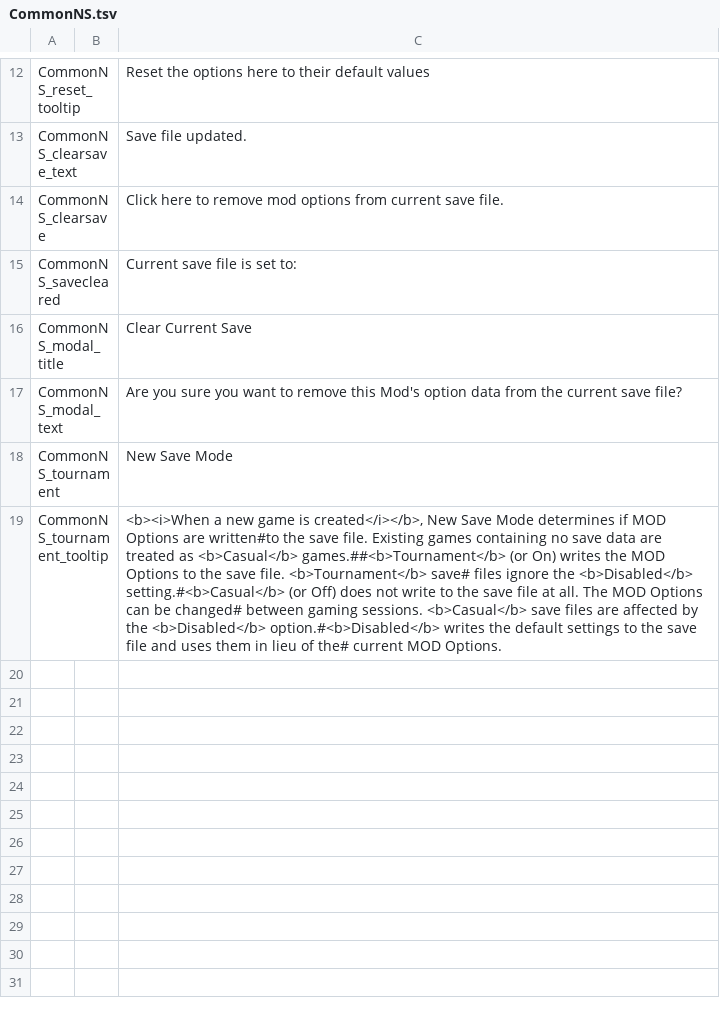
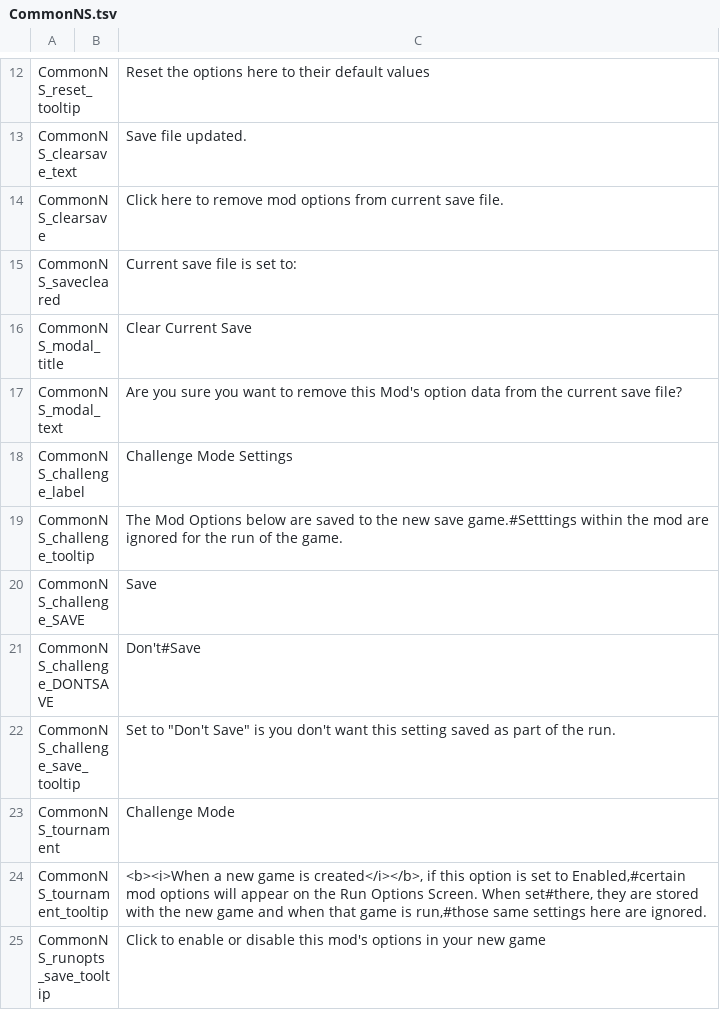
Before and after one commit to jmucchiello/stacklands-common, a TSV file: CommonNS.tsv, drawn as a sheet; only a part is shown, gaps mark what is left out; addresses are those after the commit; the diff names each change by its address in the sheet, - before the commit and + after, or states it on an @@ line.

```diff
--- a/CommonNS.tsv
+++ b/CommonNS.tsv
+row 18: CommonNS_challenge_label |  | Challenge Mode Settings
+row 19: CommonNS_challenge_tooltip |  | The Mod Options below are saved to the new save game.#Setttings within the mod are ignored for the run of the game.
+row 20: CommonNS_challenge_SAVE |  | Save
+row 21: CommonNS_challenge_DONTSAVE |  | Don't#Save
+row 22: CommonNS_challenge_save_tooltip |  | Set to "Don't Save" is you don't want this setting saved as part of the run.
-C23: New Save Mode
+C23: Challenge Mode
-C24: …is created</i></b>, New Save Mode determines if MOD Options are written#to the save file. Existing games containing no save data are treated as <b>Casual</b> games.##<b>Tournament</b> (or On) writes the MOD Options to the save file. <b>Tournament</b> save# files ignore the <b>Disabled</b> setting.#<b>Casual</b> (or Off) does not write to the save file at all. The MOD Options can be changed# between gaming sessions. <b>Casual</b> save files are affected by the <b>Disabled</b> option.#<b>Disabled</b> writes the default settings to the save file and uses them in lieu of the# current MOD Options.
+C24: …is created</i></b>, if this option is set to Enabled,#certain mod options will appear on the Run Options Screen. When set#there, they are stored with the new game and when that game is run,#those same settings here are ignored.
+row 25: CommonNS_runopts_save_tooltip |  | Click to enable or disable this mod's options in your new game
```
Also changed, not shown: 9 other files.
